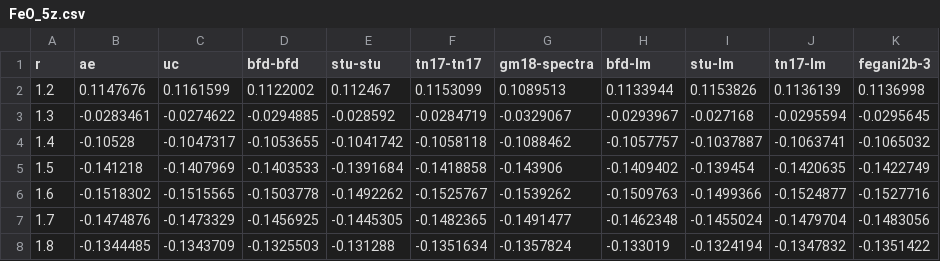
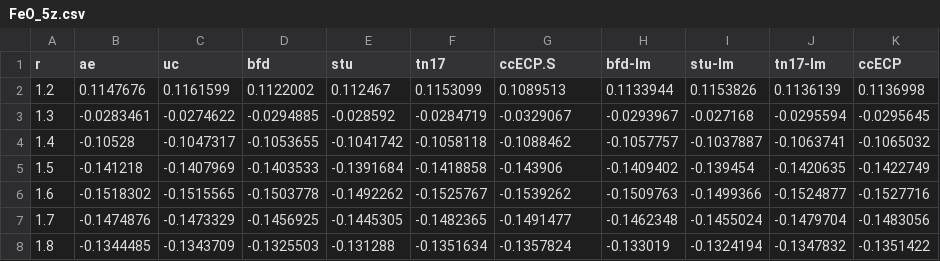
Before and after one commit to camelto2/correlated-data, a CSV file: csv/FeO_5z.csv, drawn as a sheet.

```diff
--- a/csv/FeO_5z.csv
+++ b/csv/FeO_5z.csv
@@ -1,2 +1,2 @@
-r,ae,uc,bfd-bfd,stu-stu,tn17-tn17,gm18-spectra,bfd-lm,stu-lm,tn17-lm,fegani2b-3
+r,ae,uc,bfd,stu,tn17,ccECP.S,bfd-lm,stu-lm,tn17-lm,ccECP
 1.2,0.1147676,0.1161599,0.1122002,0.112467,0.1153099,0.1089513,0.1133944,0.1153826,0.1136139,0.1136998
```
Also changed, not shown: csv/CrO_5z.csv, csv/CuO_qz.csv, 16 other files.
